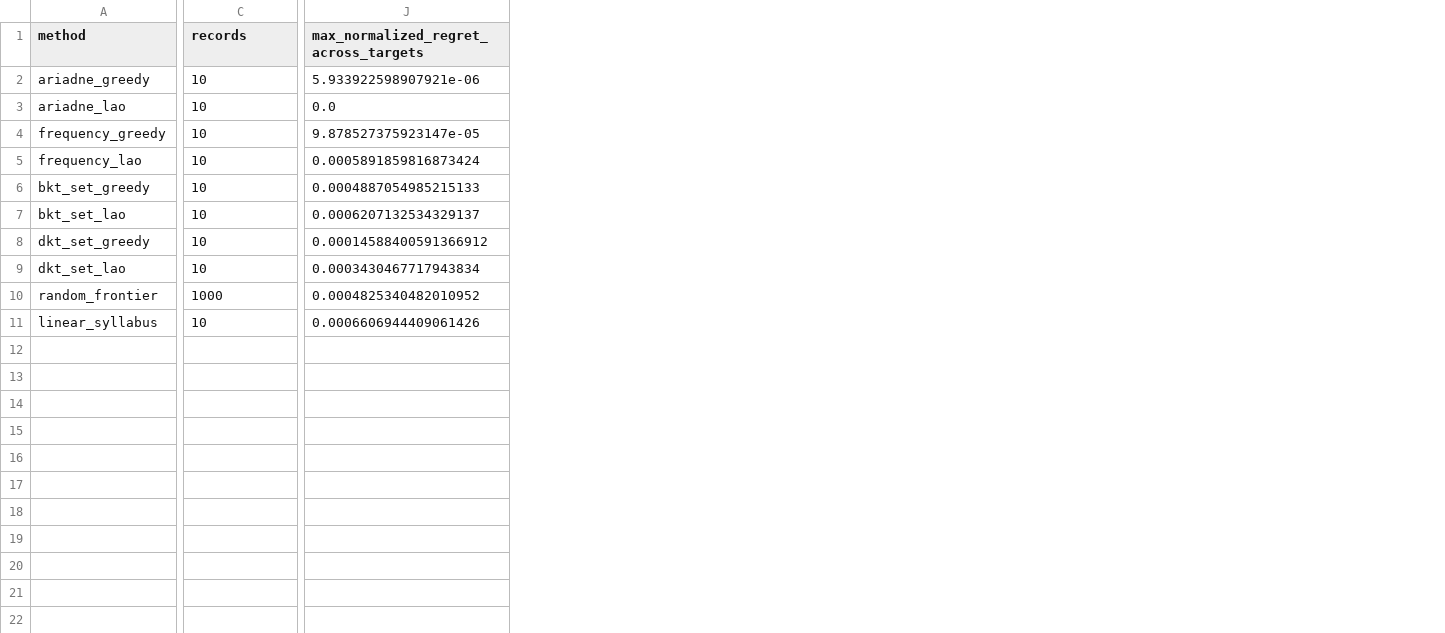
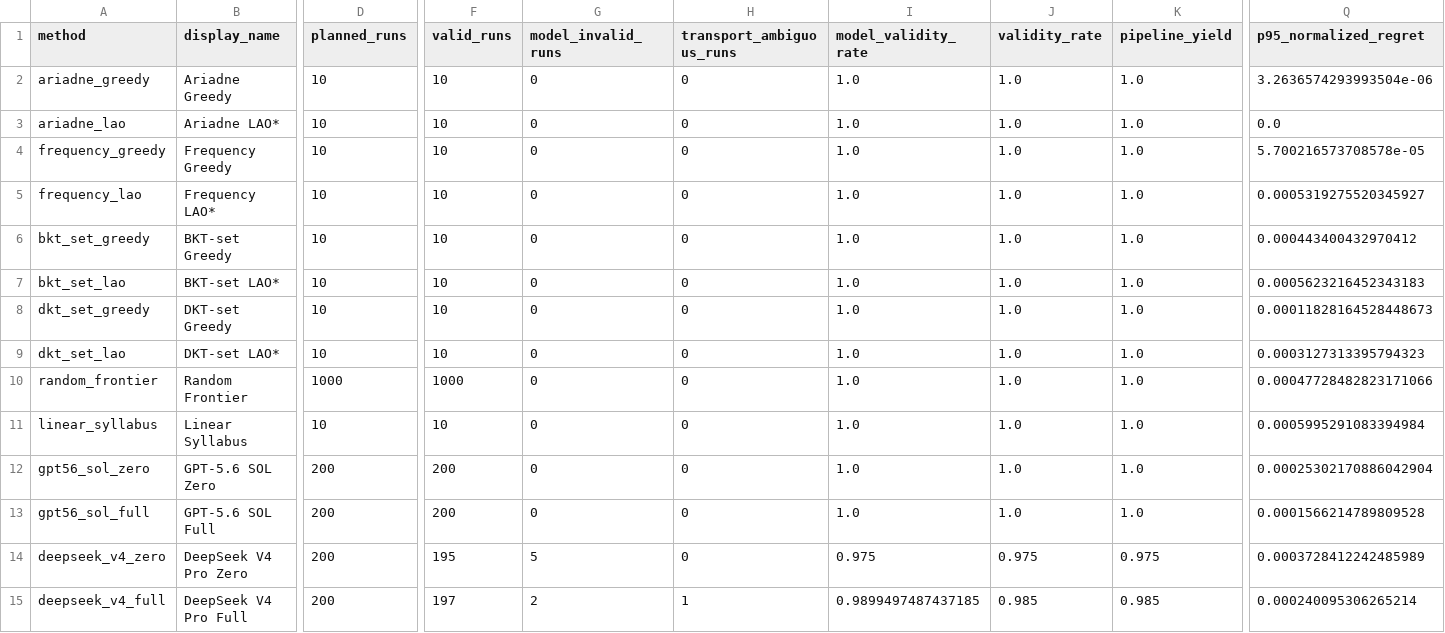
Before and after one commit to zhenmunse/Project_Ariadne, a CSV file: results/final/main_table.csv, drawn as a sheet; only a part is shown, gaps mark what is left out; removed rows and columns are numbered as before the commit, all else as after; rows hold the shown columns only; the diff covers the shown part only; the diff names each change by its address in the sheet, - before the commit and + after, or states it on an @@ line.

Commit message:
bug_and_todo_list: task 18

```diff
--- a/results/final/main_table.csv
+++ b/results/final/main_table.csv
+column B (display_name), rows 2-11: Ariadne Greedy | Ariadne LAO* | Frequency Greedy | Frequency LAO* | BKT-set Greedy | BKT-set LAO* | DKT-set Greedy | DKT-set LAO* | Random Frontier | Linear Syllabus
+column F (valid_runs), rows 2-11: 10 | 10 | 10 | 10 | 10 | 10 | 10 | 10 | 1000 | 10
+column G (model_invalid_runs), rows 2-11: all 0
+column H (transport_ambiguous_runs), rows 2-11: all 0
+column I (model_validity_rate), rows 2-11: all 1.0
+column J (validity_rate), rows 2-11: all 1.0
+column K (pipeline_yield), rows 2-11: all 1.0
-column J, rows 1-11: max_normalized_regret_across_targets | 5.933922598907921e-06 | 0.0 | 9.878527375923147e-05 | 0.0005891859816873424 | 0.0004887054985215133 | 0.0006207132534329137 | 0.00014588400591366912 | 0.0003430467717943834 | 0.0004825340482010952 | 0.0006606944409061426
+column Q (p95_normalized_regret), rows 2-11: 3.2636574293993504e-06 | 0.0 | 5.700216573708578e-05 | 0.0005319275520345927 | 0.000443400432970412 | 0.0005623216452343183 | 0.00011828164528448673 | 0.0003127313395794323 | 0.00047728482823171066 | 0.0005995291083394984
-D1: records
+D1: planned_runs
+row 12: gpt56_sol_zero | GPT-5.6 SOL Zero | 200 | 200 | 0 | 0 | 1.0 | 1.0 | 1.0 | 0.00025302170886042904
+row 13: gpt56_sol_full | GPT-5.6 SOL Full | 200 | 200 | 0 | 0 | 1.0 | 1.0 | 1.0 | 0.0001566214789809528
+row 14: deepseek_v4_zero | DeepSeek V4 Pro Zero | 200 | 195 | 5 | 0 | 0.975 | 0.975 | 0.975 | 0.0003728412242485989
+row 15: deepseek_v4_full | DeepSeek V4 Pro Full | 200 | 197 | 2 | 1 | 0.9899497487437185 | 0.985 | 0.985 | 0.000240095306265214
```
Also changed, not shown: 6 edited cells elsewhere in this file, 13 other files.
